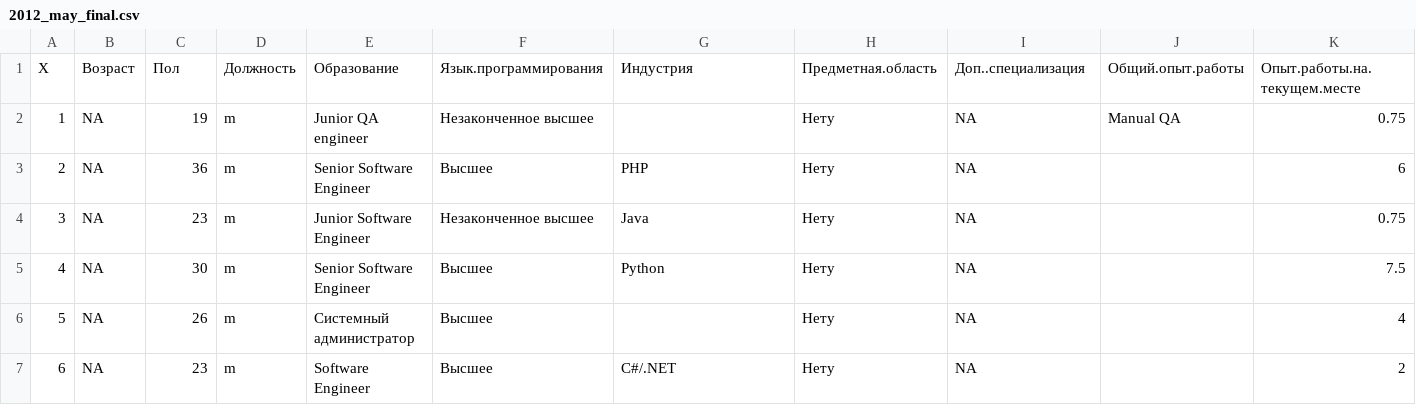
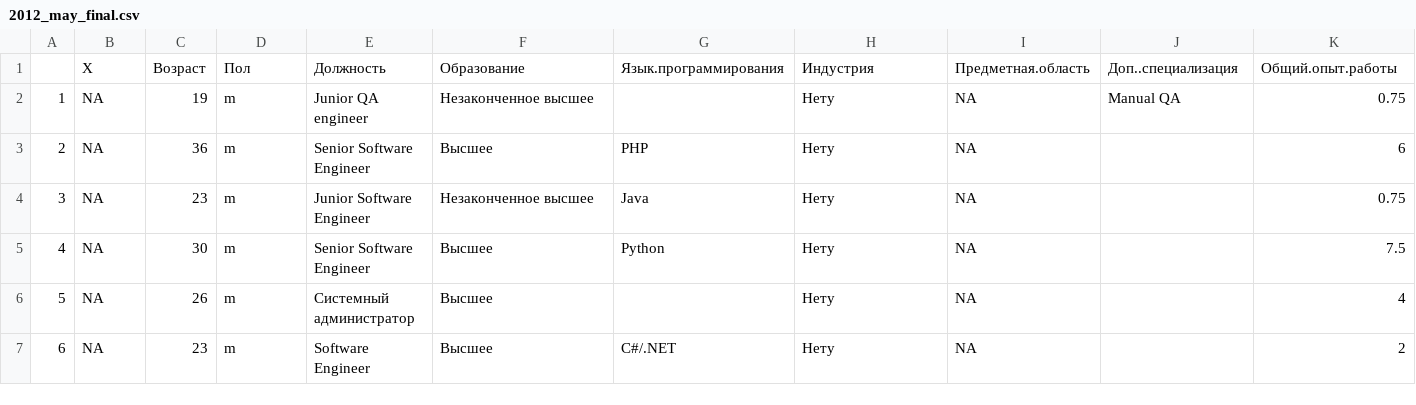
Before and after one commit to imax/dou-salaries, a CSV file: data/2012_may_final.csv, drawn as a sheet; only a part is shown; removed rows and columns are numbered as before the commit, all else as after; rows hold the shown columns only; the diff names each change by its address in the sheet, - before the commit and + after, or states it on an @@ line.

```diff
--- a/data/2012_may_final.csv
+++ b/data/2012_may_final.csv
-row 1: X | Возраст | Пол | Должность | Образование | Язык.программирования | Индустрия | Предметная.область | Доп..специализация | Общий.опыт.работы | Опыт.работы.на.текущем.месте
+row 1:  | X | Возраст | Пол | Должность | Образование | Язык.программирования | Индустрия | Предметная.область | Доп..специализация | Общий.опыт.работы
```
Also changed, not shown: 5 other files.
